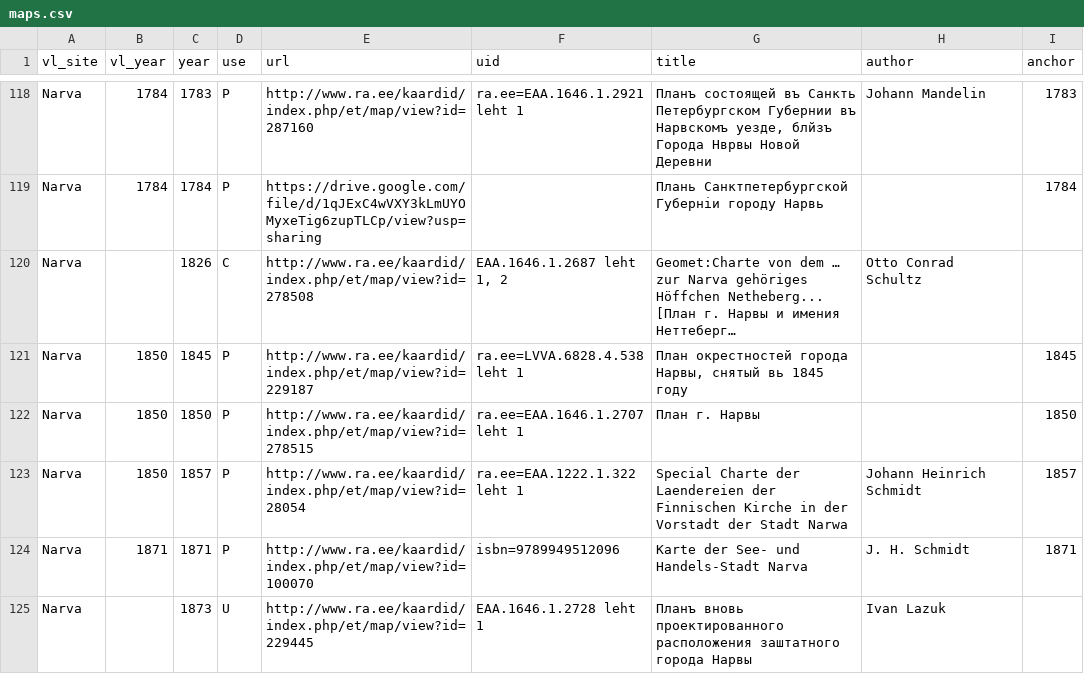
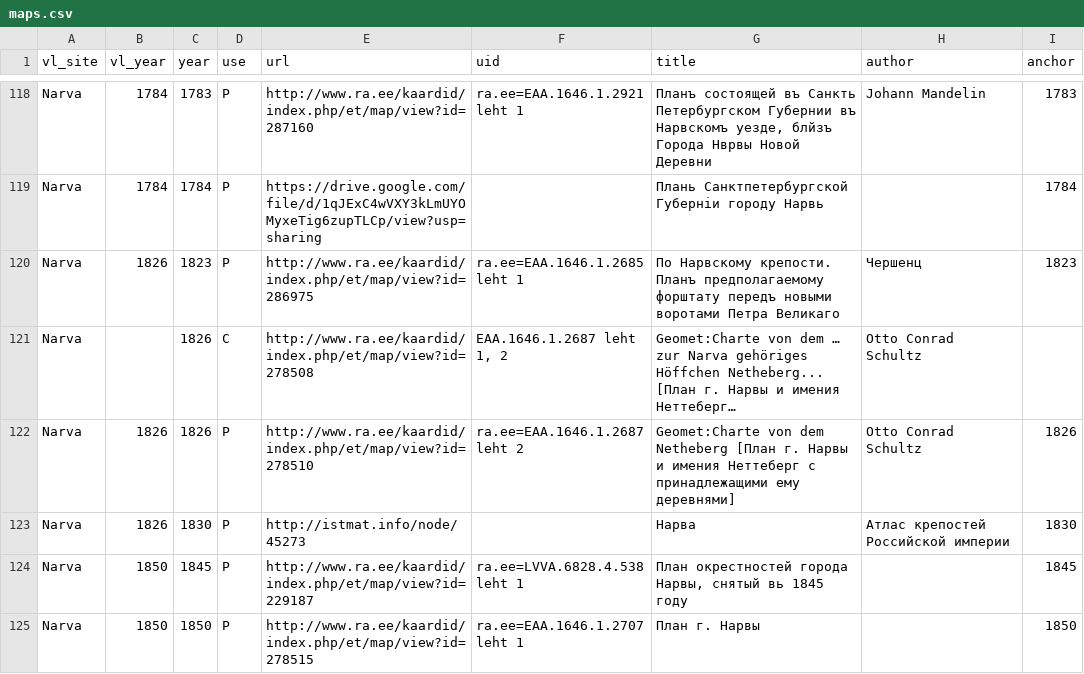
Before and after one commit to l6gistaja/vanalinnad, a CSV file: vector/common/vanalinnad_maps/maps.csv, drawn as a sheet; only a part is shown, gaps mark what is left out; the shorter side is filled out with more unchanged rows; long unchanged cells end in …; the diff names each change by its address in the sheet, - before the commit and + after, or states it on an @@ line.

Commit message:
Narva 1826

```diff
--- a/vector/common/vanalinnad_maps/maps.csv
+++ b/vector/common/vanalinnad_maps/maps.csv
+row 120: Narva | 1826 | 1823 | P | http://www.ra.ee/kaardid/index.php/et/map/view?id=286975 | ra.ee=EAA.1646.1.2685 leht 1 | По Нарвскому крепости. Планъ предполагаемому форштату передъ новыми воротами Петра Великаго | Чершенц | 1823
+row 122: Narva | 1826 | 1826 | P | http://www.ra.ee/kaardid/index.php/et/map/view?id=278510 | ra.ee=EAA.1646.1.2687 leht 2 | Geomet:Charte von dem Netheberg [План г. Нарвы и имения Неттеберг с принадлежащими ему деревнями] | Otto Conrad Schultz | 1826
+row 123: Narva | 1826 | 1830 | P | http://istmat.info/node/45273 |  | Нарва | Атлас крепостей Российской империи | 1830
```
Also changed, not shown: 9 other files.
